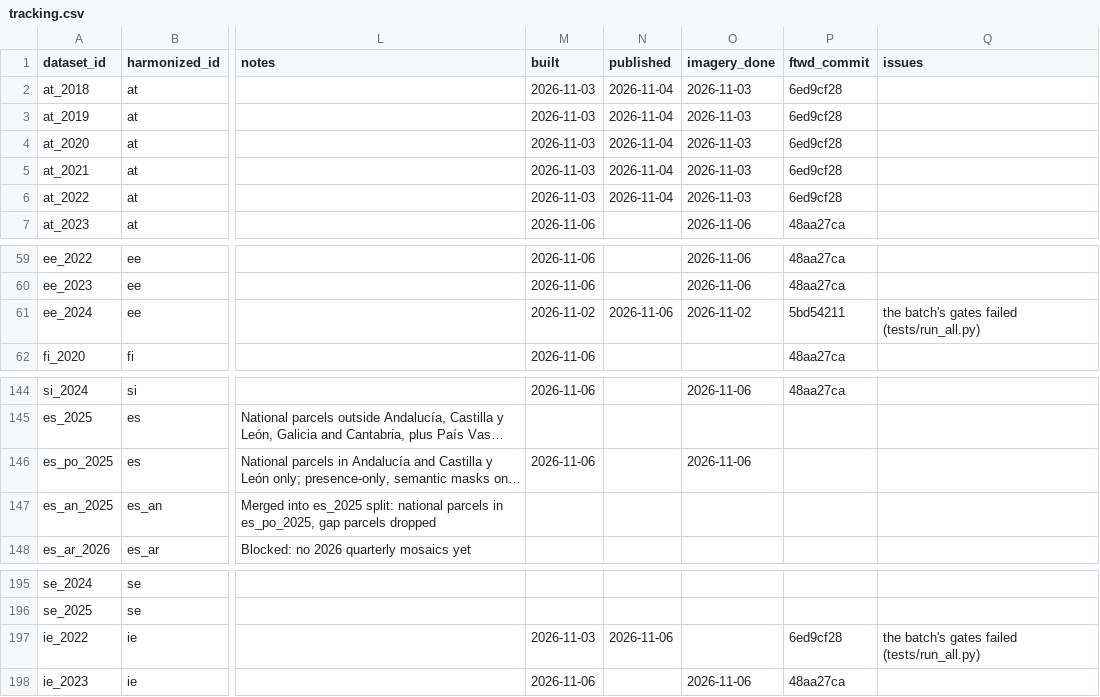
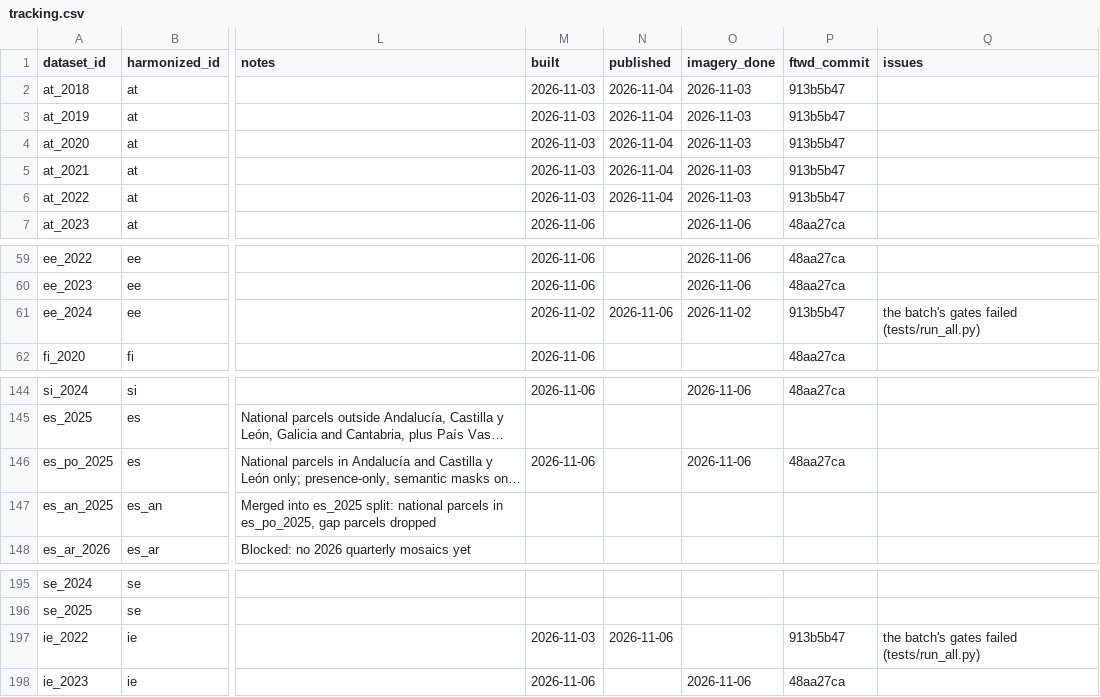
Before and after one commit to hannah-rae/hannah-rae.github.io, a CSV file: ftw-tracker/tracking.csv, drawn as a sheet; only a part is shown, gaps mark what is left out; long unchanged cells end in …; the diff covers the shown part only; the diff names each change by its address in the sheet, - before the commit and + after, or states it on an @@ line.

```diff
--- a/ftw-tracker/tracking.csv
+++ b/ftw-tracker/tracking.csv
-P2:P6 (ftwd_commit): 6ed9cf28
+P2:P6 (ftwd_commit): 913b5b47
-P61 (ftwd_commit): 5bd54211
+P61 (ftwd_commit): 913b5b47
-P146 (ftwd_commit): (empty)
+P146 (ftwd_commit): 48aa27ca
-P197 (ftwd_commit): 6ed9cf28
+P197 (ftwd_commit): 913b5b47
```
Also changed, not shown: 22 edited cells elsewhere in this file, 1 other file.
